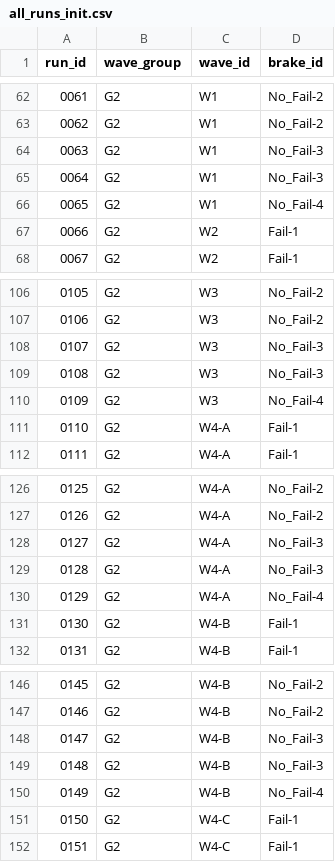
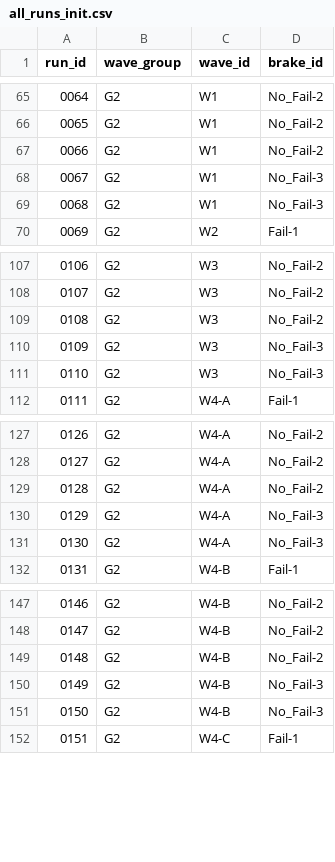
Before and after one commit to dr-cagri-tanriover/predictive_maintenance, a CSV file: Pi3_Bplus/dataset/manifests/all_runs_init.csv, drawn as a sheet; only a part is shown, gaps mark what is left out; removed rows and columns are numbered as before the commit, all else as after; the diff covers the shown part only; the diff names each change by its address in the sheet, - before the commit and + after, or states it on an @@ line.

```diff
--- a/Pi3_Bplus/dataset/manifests/all_runs_init.csv
+++ b/Pi3_Bplus/dataset/manifests/all_runs_init.csv
@@ column A (run_id) renumbered between rows 2 and 171 @@
+row 67: 0066 | G2 | W1 | No_Fail-2
-row 66: 0065 | G2 | W1 | No_Fail-4
-row 67: 0066 | G2 | W2 | Fail-1
+row 109: 0108 | G2 | W3 | No_Fail-2
-row 110: 0109 | G2 | W3 | No_Fail-4
-row 111: 0110 | G2 | W4-A | Fail-1
+row 129: 0128 | G2 | W4-A | No_Fail-2
-row 130: 0129 | G2 | W4-A | No_Fail-4
-row 131: 0130 | G2 | W4-B | Fail-1
+row 149: 0148 | G2 | W4-B | No_Fail-2
-row 150: 0149 | G2 | W4-B | No_Fail-4
-row 151: 0150 | G2 | W4-C | Fail-1
```
Also changed, not shown: 13 added rows, 8 removed rows and 4 edited cells elsewhere in this file, 5 other files.
